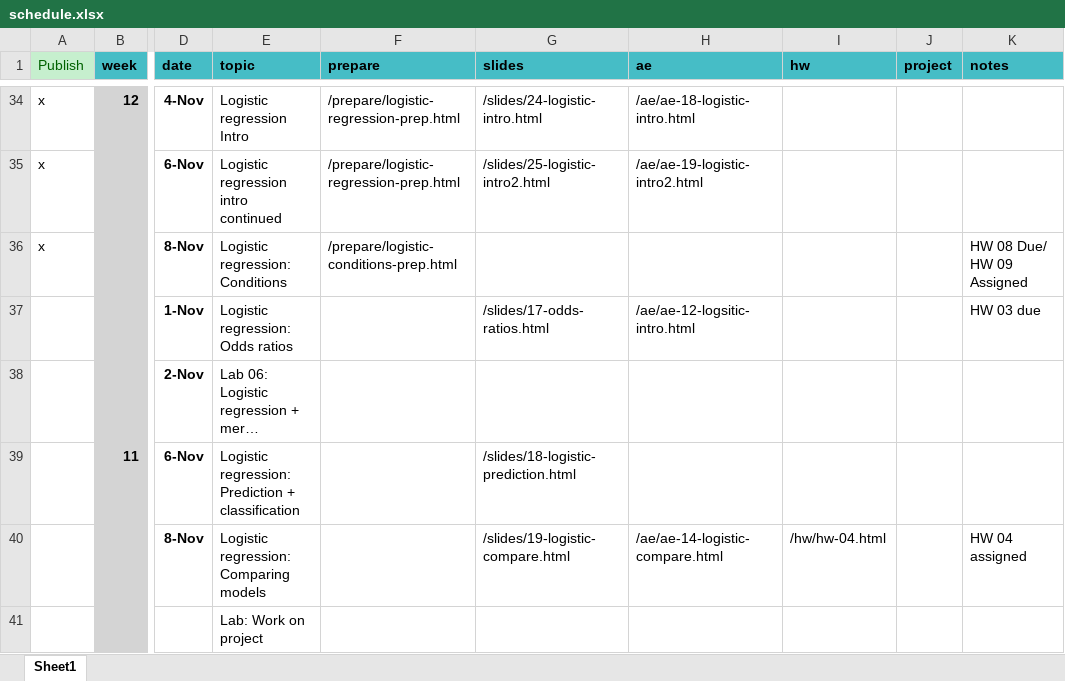
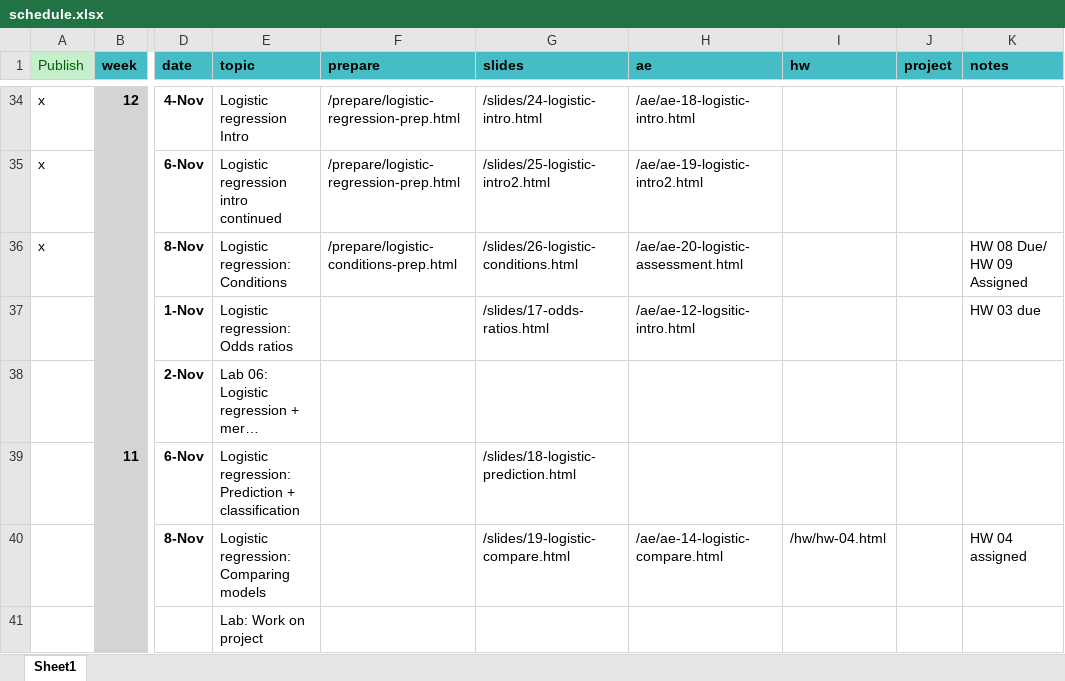
Before and after one commit to EricFriedlander/MATH212FA24, an Excel workbook: schedule.xlsx, sheet Sheet1, drawn as a sheet; only a part is shown, gaps mark what is left out; long unchanged cells end in …; values as stored, in another font and other column widths than the file's, no borders; the diff names each change by its address in the sheet, - before the commit and + after, or states it on an @@ line.

Commit message:
Added logistic assessment

```diff
--- a/schedule.xlsx (sheet Sheet1)
+++ b/schedule.xlsx (sheet Sheet1)
-G36 (slides): (empty)
+G36 (slides): /slides/26-logistic-conditions.html
-H36 (ae): (empty)
+H36 (ae): /ae/ae-20-logistic-assessment.html
```
Also changed, not shown: 43 other files.
